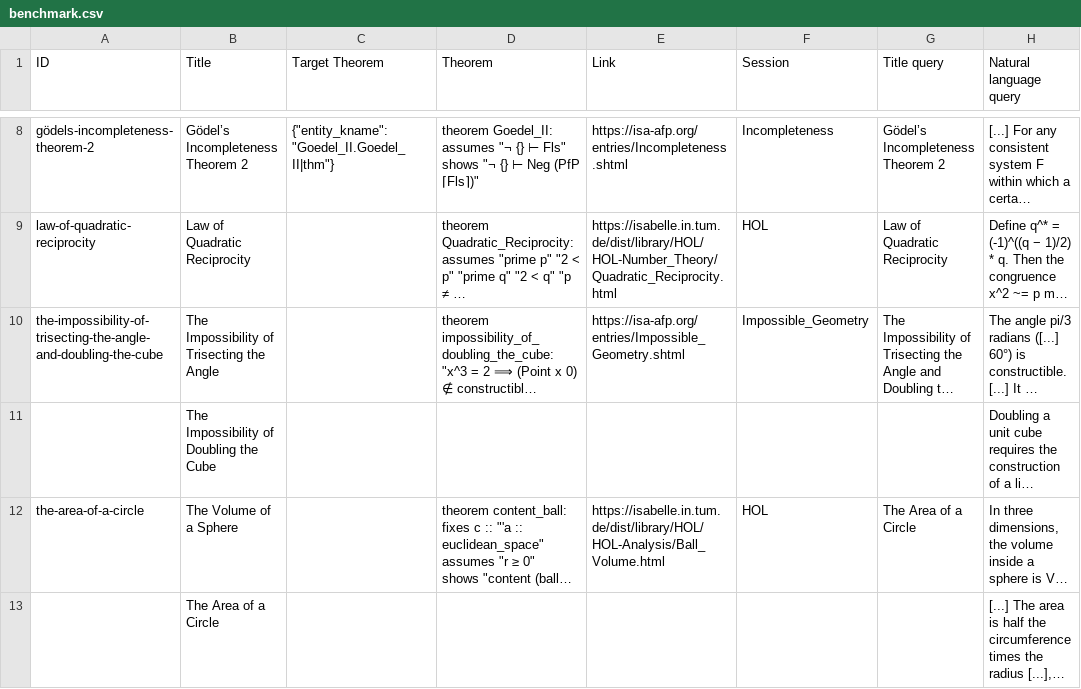
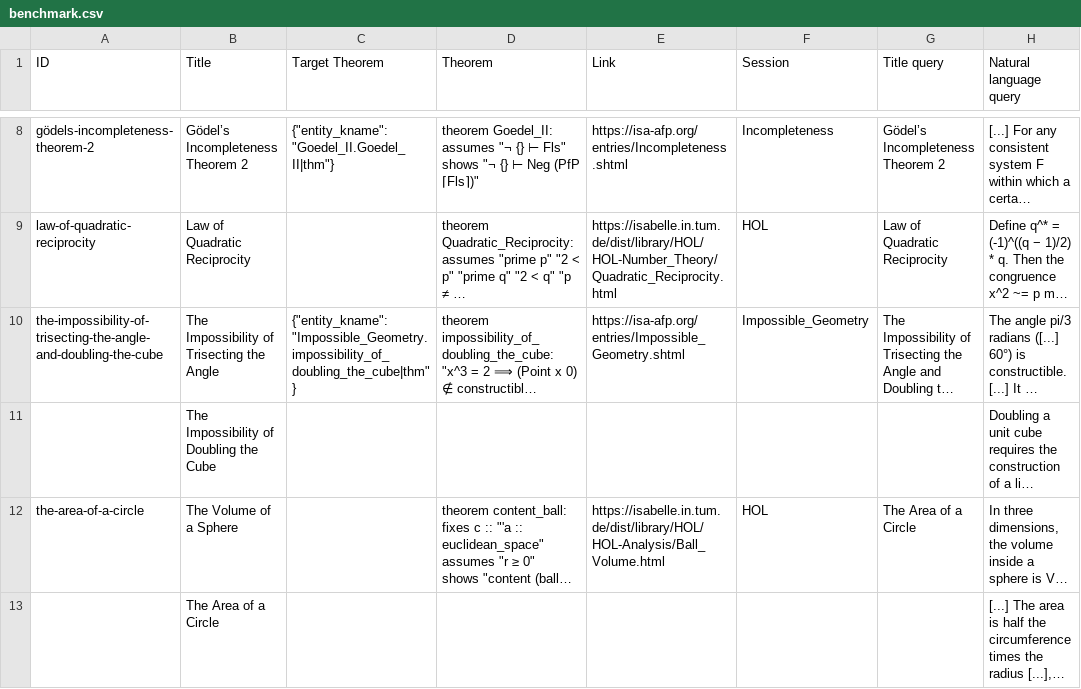
Before and after one commit to FabianK-Dev/IsaSearch, a CSV file: benchmark/benchmark.csv, drawn as a sheet; only a part is shown, gaps mark what is left out; long unchanged cells end in …; the diff names each change by its address in the sheet, - before the commit and + after, or states it on an @@ line.

Commit message:
Add target for Impossible Geometry

```diff
--- a/benchmark/benchmark.csv
+++ b/benchmark/benchmark.csv
-C10 (Target Theorem): (empty)
+C10 (Target Theorem): {"entity_kname":"Impossible_Geometry.impossibility_of_doubling_the_cube|thm"}
```
